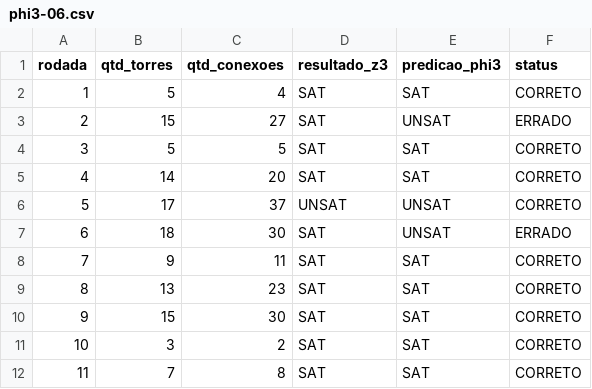
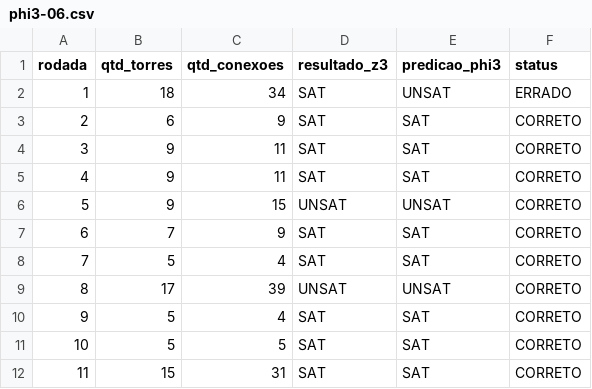
Before and after one commit to hosanafg/LogiComp, a CSV file: cenariosphi3/phi3-06.csv, drawn as a sheet; only a part is shown; the diff covers the shown part only.

```diff
--- a/cenariosphi3/phi3-06.csv
+++ b/cenariosphi3/phi3-06.csv
@@ -1,12 +1,12 @@
 rodada,qtd_torres,qtd_conexoes,resultado_z3,predicao_phi3,status
-1,5,4,SAT,SAT,CORRETO
-2,15,27,SAT,UNSAT,ERRADO
-3,5,5,SAT,SAT,CORRETO
-4,14,20,SAT,SAT,CORRETO
-5,17,37,UNSAT,UNSAT,CORRETO
-6,18,30,SAT,UNSAT,ERRADO
-7,9,11,SAT,SAT,CORRETO
-8,13,23,SAT,SAT,CORRETO
-9,15,30,SAT,SAT,CORRETO
-10,3,2,SAT,SAT,CORRETO
-11,7,8,SAT,SAT,CORRETO
+1,18,34,SAT,UNSAT,ERRADO
+2,6,9,SAT,SAT,CORRETO
+3,9,11,SAT,SAT,CORRETO
+4,9,11,SAT,SAT,CORRETO
+5,9,15,UNSAT,UNSAT,CORRETO
+6,7,9,SAT,SAT,CORRETO
+7,5,4,SAT,SAT,CORRETO
+8,17,39,UNSAT,UNSAT,CORRETO
+9,5,4,SAT,SAT,CORRETO
+10,5,5,SAT,SAT,CORRETO
+11,15,31,SAT,SAT,CORRETO
```
Also changed, not shown: 26 edited cells elsewhere in this file, cenariosphi3/phi3-02.csv, cenariosphi3/phi3-07.csv, 8 other files.
